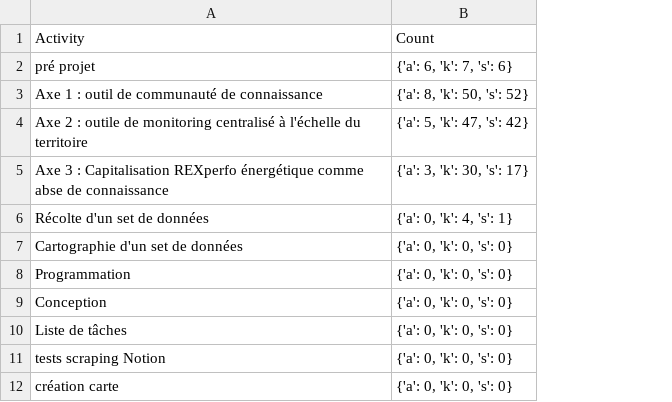
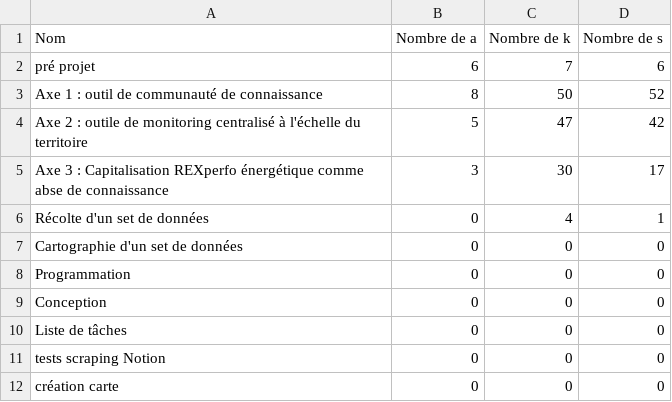
Before and after one commit to ugotafaro/PROJ831, a CSV file: style_de_capacité_par_activité.csv, drawn as a sheet; removed rows and columns are numbered as before the commit, all else as after; the diff names each change by its address in the sheet, - before the commit and + after, or states it on an @@ line.

Commit message:
csv skill

```diff
--- a/style_de_capacité_par_activité.csv
+++ b/style_de_capacité_par_activité.csv
-column B (Count), rows 2-12: {'a': 6, 'k': 7, 's': 6} | {'a': 8, 'k': 50, 's': 52} | {'a': 5, 'k': 47, 's': 42} | {'a': 3, 'k': 30, 's': 17} | {'a': 0, 'k': 4, 's': 1} | {'a': 0, 'k': 0, 's': 0} | {'a': 0, 'k': 0, 's': 0} | {'a': 0, 'k': 0, 's': 0} | {'a': 0, 'k': 0, 's': 0} | {'a': 0, 'k': 0, 's': 0} | {'a': 0, 'k': 0, 's': 0}
+column B (Nombre de a), rows 2-12: 6 | 8 | 5 | 3 | 0 | 0 | 0 | 0 | 0 | 0 | 0
+column C (Nombre de k), rows 2-12: 7 | 50 | 47 | 30 | 4 | 0 | 0 | 0 | 0 | 0 | 0
+column D (Nombre de s), rows 2-12: 6 | 52 | 42 | 17 | 1 | 0 | 0 | 0 | 0 | 0 | 0
-A1: Activity
+A1: Nom
```
